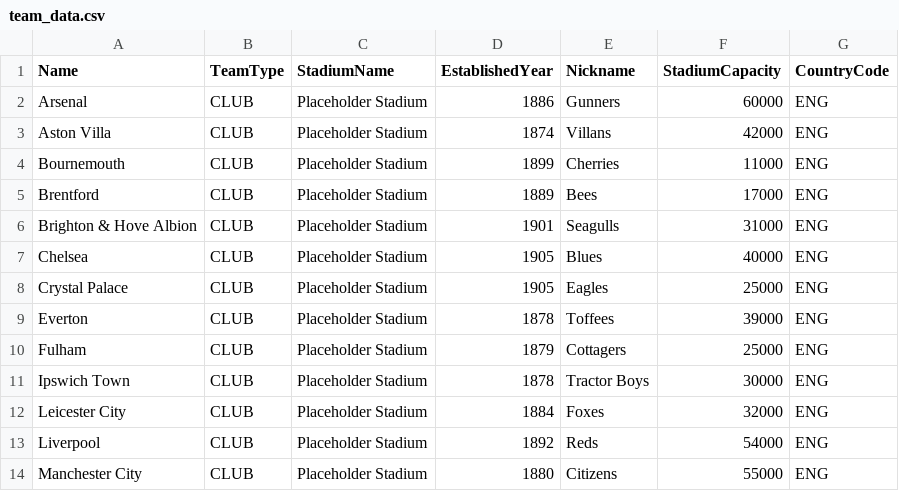
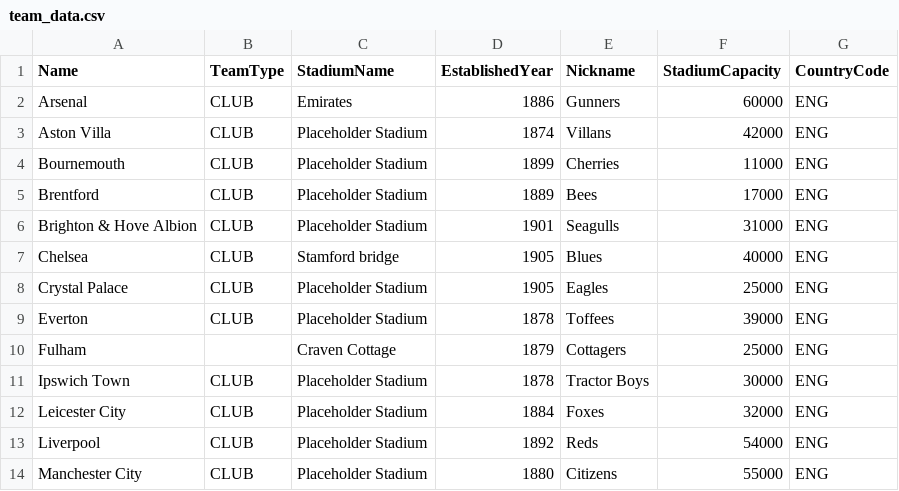
Before and after one commit to pmsriram13/spring-security-jwe, a CSV file: src/main/resources/team_data.csv, drawn as a sheet; only a part is shown.

```diff
--- a/src/main/resources/team_data.csv
+++ b/src/main/resources/team_data.csv
@@ -1,3 +1,3 @@
 Name,TeamType,StadiumName,EstablishedYear,Nickname,StadiumCapacity,CountryCode
-Arsenal,CLUB,Placeholder Stadium,1886,Gunners,60000,ENG
+Arsenal,CLUB,Emirates,1886,Gunners,60000,ENG
 Aston Villa,CLUB,Placeholder Stadium,1874,Villans,42000,ENG
@@ -6,6 +6,6 @@ Brentford,CLUB,Placeholder Stadium,1889,Bees,17000,ENG
 Brighton & Hove Albion,CLUB,Placeholder Stadium,1901,Seagulls,31000,ENG
-Chelsea,CLUB,Placeholder Stadium,1905,Blues,40000,ENG
+Chelsea,CLUB,Stamford bridge,1905,Blues,40000,ENG
 Crystal Palace,CLUB,Placeholder Stadium,1905,Eagles,25000,ENG
 Everton,CLUB,Placeholder Stadium,1878,Toffees,39000,ENG
-Fulham,CLUB,Placeholder Stadium,1879,Cottagers,25000,ENG
+Fulham,,Craven Cottage,1879,Cottagers,25000,ENG
 Ipswich Town,CLUB,Placeholder Stadium,1878,Tractor Boys,30000,ENG
```
Also changed, not shown: 39 other files.
